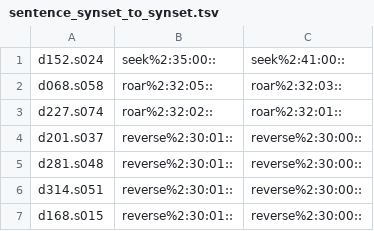
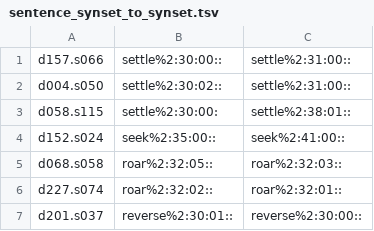
Before and after one commit to aalgirdas/wordnet_onto, a TSV file: sentence_synset_to_synset.tsv, drawn as a sheet; only a part is shown; the shorter side is filled out with more unchanged rows.

Commit message:
Update sentence_synset_to_synset.tsv

```diff
--- a/sentence_synset_to_synset.tsv
+++ b/sentence_synset_to_synset.tsv
@@ -1 +1,4 @@
+d157.s066	settle%2:30:00::	settle%2:31:00::
+d004.s050	settle%2:30:02::	settle%2:31:00::
+d058.s115	settle%2:30:00:	settle%2:38:01::
 d152.s024	seek%2:35:00::	seek%2:41:00::
```
